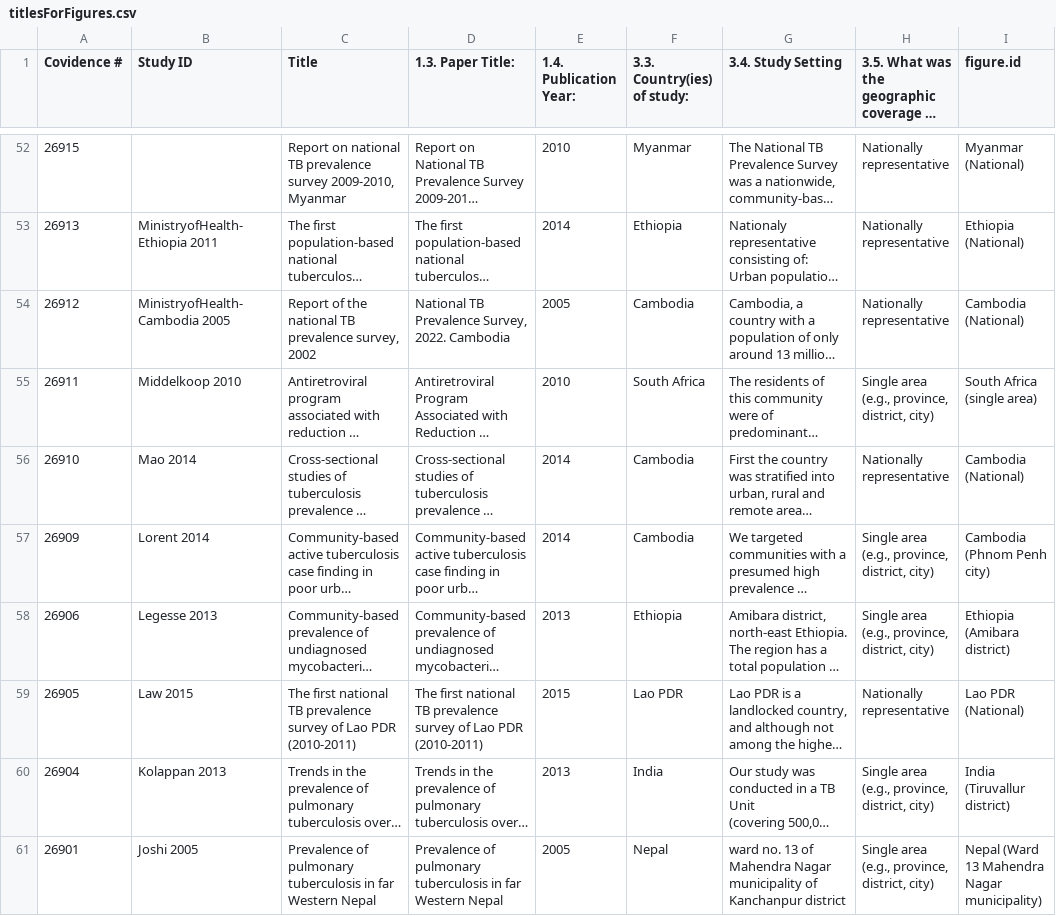
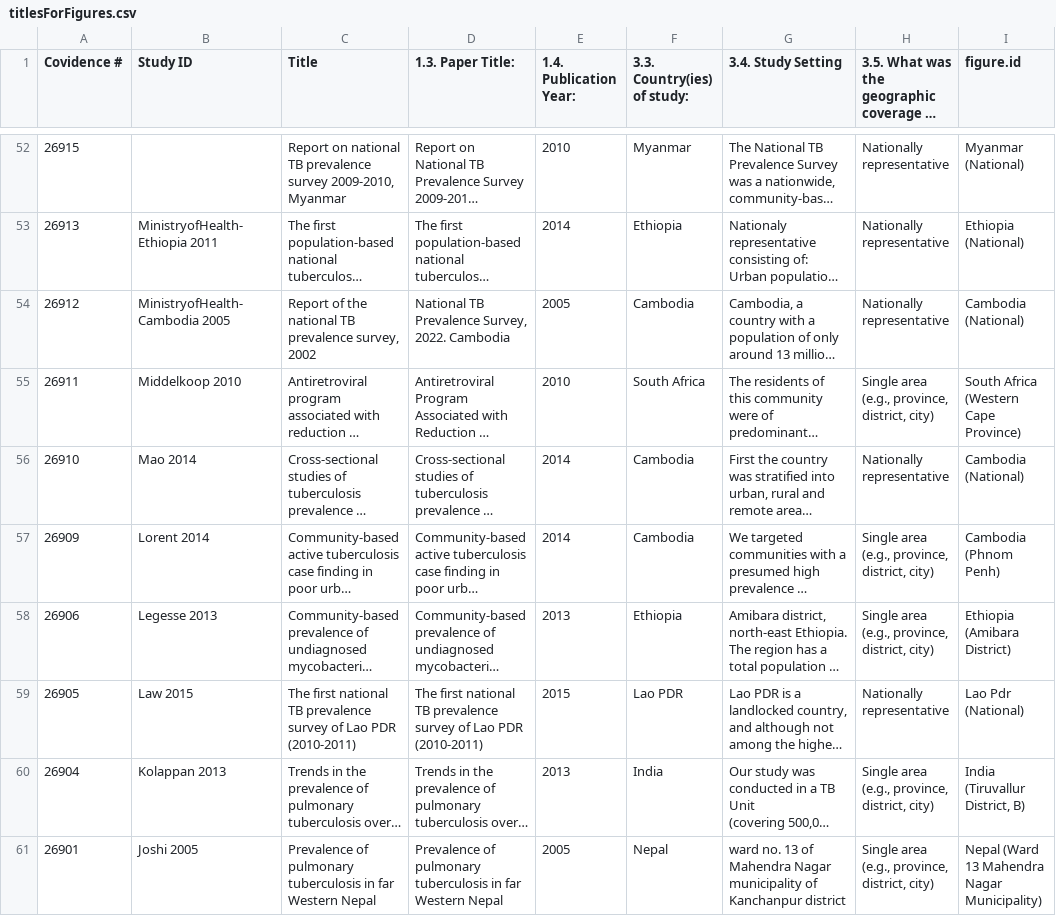
Before and after one commit to nswartwo/tb-lmic-prevalence-review, a CSV file: data/titlesForFigures.csv, drawn as a sheet; only a part is shown, gaps mark what is left out; long unchanged cells end in …; the diff covers the shown part only; the diff names each change by its address in the sheet, - before the commit and + after, or states it on an @@ line.

Commit message:
Revise survey names for figures (Fixes #15)

```diff
--- a/data/titlesForFigures.csv
+++ b/data/titlesForFigures.csv
-I55 (figure.id): South Africa (single area)
+I55 (figure.id): South Africa (Western Cape Province)
-I57 (figure.id): Cambodia (Phnom Penh city)
+I57 (figure.id): Cambodia (Phnom Penh)
-I58 (figure.id): Ethiopia (Amibara district)
+I58 (figure.id): Ethiopia (Amibara District)
-I59 (figure.id): Lao PDR (National)
+I59 (figure.id): Lao Pdr (National)
-I60 (figure.id): India (Tiruvallur district)
+I60 (figure.id): India (Tiruvallur District, B)
-I61 (figure.id): Nepal (Ward 13 Mahendra Nagar municipality)
+I61 (figure.id): Nepal (Ward 13 Mahendra Nagar Municipality)
```
Also changed, not shown: 65 edited cells elsewhere in this file.
